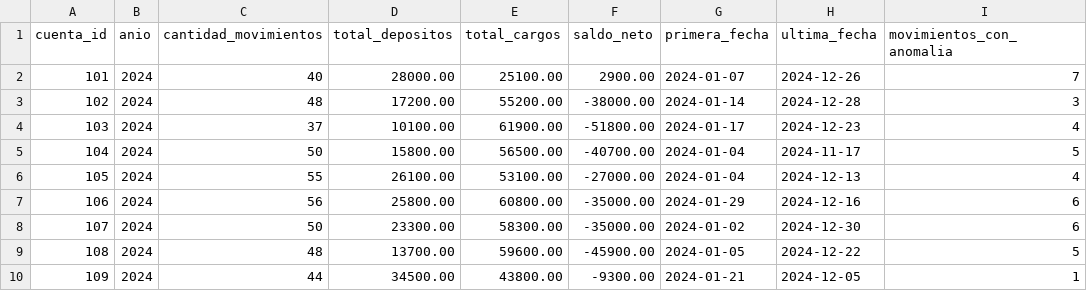
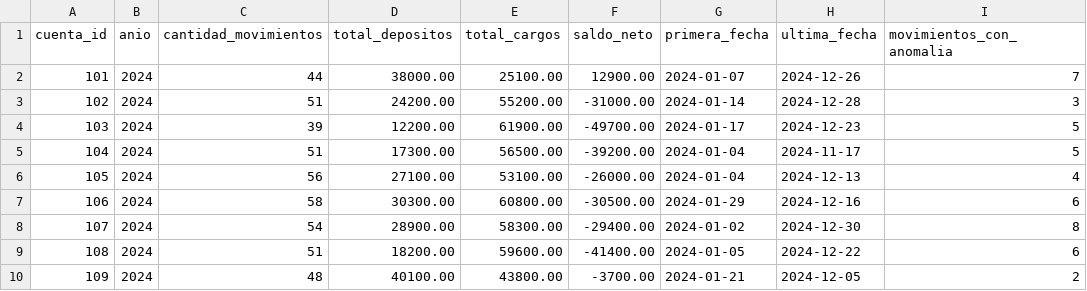
Before and after one commit to dcarvajal99/banco_xyz_backend_iii_s1, a CSV file: salida/estados_cuenta_anuales.csv, drawn as a sheet; only a part is shown; the diff covers the shown part only.

Commit message:
Corrige el rechazo de movimientos cuyo tipo venia escrito con tilde
El archivo cuentas_anuales.csv escribe el mismo movimiento como "deposito" y
como "deposito" con tilde segun quien cargo la fila. normalizarTexto() solo
recortaba y bajaba a minusculas, de modo que la segunda forma no calzaba con el
catalogo y las 52 filas afectadas de data/semana_3 se rechazaban.

No era dato sucio: era el mismo tipo de movimiento con la ortografia correcta en
espanol, y desaparecia justo del informe anual para auditoria. La cuenta 111
quedaba subvaluada en 12.000 y en total se perdian 94.800 en depositos.

Ahora normalizarTexto() quita los diacriticos antes de contrastar contra el
catalogo y el procesador anota la correccion en la observacion de la fila. El
Job 3 sobre semana_3 pasa de 900 a 952 movimientos migrados, y las 48 omisiones
que quedan son todas por monto vacio.

Ademas:
- .gitignore: la regla *.log excluia la evidencia de ejecucion que el README
  promete; se agrega la excepcion para evidencias/logs/.
- Cuatro pruebas nuevas (99 en total, cobertura de ramas 84,5%).
- README: numeros de las corridas actualizados, se explicita que las marcas de
  anomalia no son excluyentes y se matiza la fila sobre reinicio, que exige
  relanzar con los mismos JobParameters.

```diff
--- a/salida/estados_cuenta_anuales.csv
+++ b/salida/estados_cuenta_anuales.csv
@@ -1,10 +1,10 @@
 cuenta_id,anio,cantidad_movimientos,total_depositos,total_cargos,saldo_neto,primera_fecha,ultima_fecha,movimientos_con_anomalia
-101,2024,40,28000.00,25100.00,2900.00,2024-01-07,2024-12-26,7
-102,2024,48,17200.00,55200.00,-38000.00,2024-01-14,2024-12-28,3
-103,2024,37,10100.00,61900.00,-51800.00,2024-01-17,2024-12-23,4
-104,2024,50,15800.00,56500.00,-40700.00,2024-01-04,2024-11-17,5
-105,2024,55,26100.00,53100.00,-27000.00,2024-01-04,2024-12-13,4
-106,2024,56,25800.00,60800.00,-35000.00,2024-01-29,2024-12-16,6
-107,2024,50,23300.00,58300.00,-35000.00,2024-01-02,2024-12-30,6
-108,2024,48,13700.00,59600.00,-45900.00,2024-01-05,2024-12-22,5
-109,2024,44,34500.00,43800.00,-9300.00,2024-01-21,2024-12-05,1
+101,2024,44,38000.00,25100.00,12900.00,2024-01-07,2024-12-26,7
+102,2024,51,24200.00,55200.00,-31000.00,2024-01-14,2024-12-28,3
+103,2024,39,12200.00,61900.00,-49700.00,2024-01-17,2024-12-23,5
+104,2024,51,17300.00,56500.00,-39200.00,2024-01-04,2024-11-17,5
+105,2024,56,27100.00,53100.00,-26000.00,2024-01-04,2024-12-13,4
+106,2024,58,30300.00,60800.00,-30500.00,2024-01-29,2024-12-16,6
+107,2024,54,28900.00,58300.00,-29400.00,2024-01-02,2024-12-30,8
+108,2024,51,18200.00,59600.00,-41400.00,2024-01-05,2024-12-22,6
+109,2024,48,40100.00,43800.00,-3700.00,2024-01-21,2024-12-05,2
```
Also changed, not shown: 37 edited cells elsewhere in this file, 30 other files.
